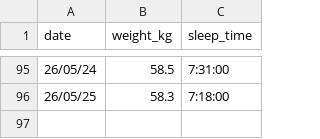
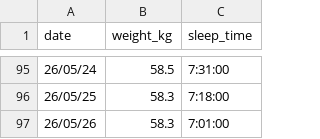
Before and after one commit to peridotan/health-chart, a CSV file: public/data.csv, drawn as a sheet; only a part is shown, gaps mark what is left out; the diff names each change by its address in the sheet, - before the commit and + after, or states it on an @@ line.

Commit message:
Update data.csv

```diff
--- a/public/data.csv
+++ b/public/data.csv
+row 97: 26/05/26 | 58.3 | 7:01:00
```
